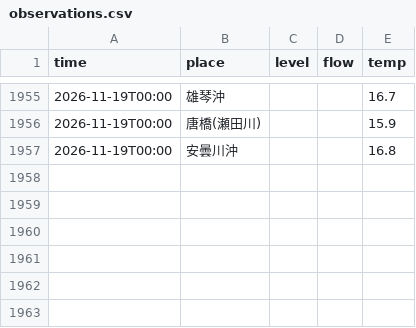
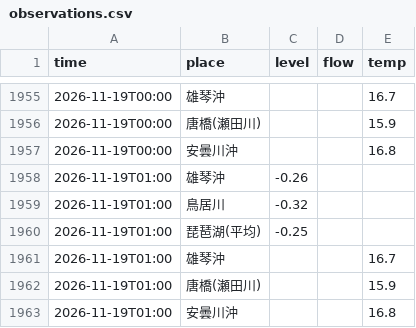
Before and after one commit to suzuhaya5666-lgtm/biwako-opendata, a CSV file: data/observations.csv, drawn as a sheet; only a part is shown, gaps mark what is left out; the diff names each change by its address in the sheet, - before the commit and + after, or states it on an @@ line.

```diff
--- a/data/observations.csv
+++ b/data/observations.csv
+row 1958: 2026-11-19T01:00 | 雄琴沖 | -0.26
+row 1959: 2026-11-19T01:00 | 鳥居川 | -0.32
+row 1960: 2026-11-19T01:00 | 琵琶湖(平均) | -0.25
+row 1961: 2026-11-19T01:00 | 雄琴沖 |  |  | 16.7
+row 1962: 2026-11-19T01:00 | 唐橋(瀬田川) |  |  | 15.9
+row 1963: 2026-11-19T01:00 | 安曇川沖 |  |  | 16.8
```
Also changed, not shown: data/rivers.csv, 1 other file.
